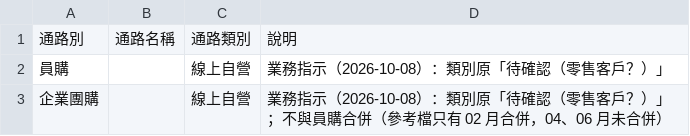
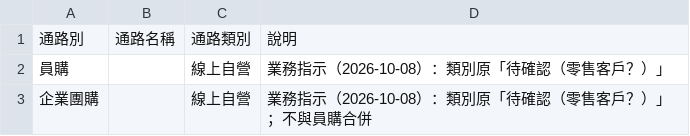
Before and after one commit to willisXu/sellout-report, a CSV file: build/通路類別調整.csv, drawn as a sheet.

```diff
--- a/build/通路類別調整.csv
+++ b/build/通路類別調整.csv
@@ -2,2 +2,2 @@
 員購,,線上自營,業務指示（2026-10-08）：類別原「待確認（零售客戶？）」
-企業團購,,線上自營,業務指示（2026-10-08）：類別原「待確認（零售客戶？）」；不與員購合併（參考檔只有 02 月合併，04、06 月未合併）
+企業團購,,線上自營,業務指示（2026-10-08）：類別原「待確認（零售客戶？）」；不與員購合併
```
Also changed, not shown: 5 other files.
